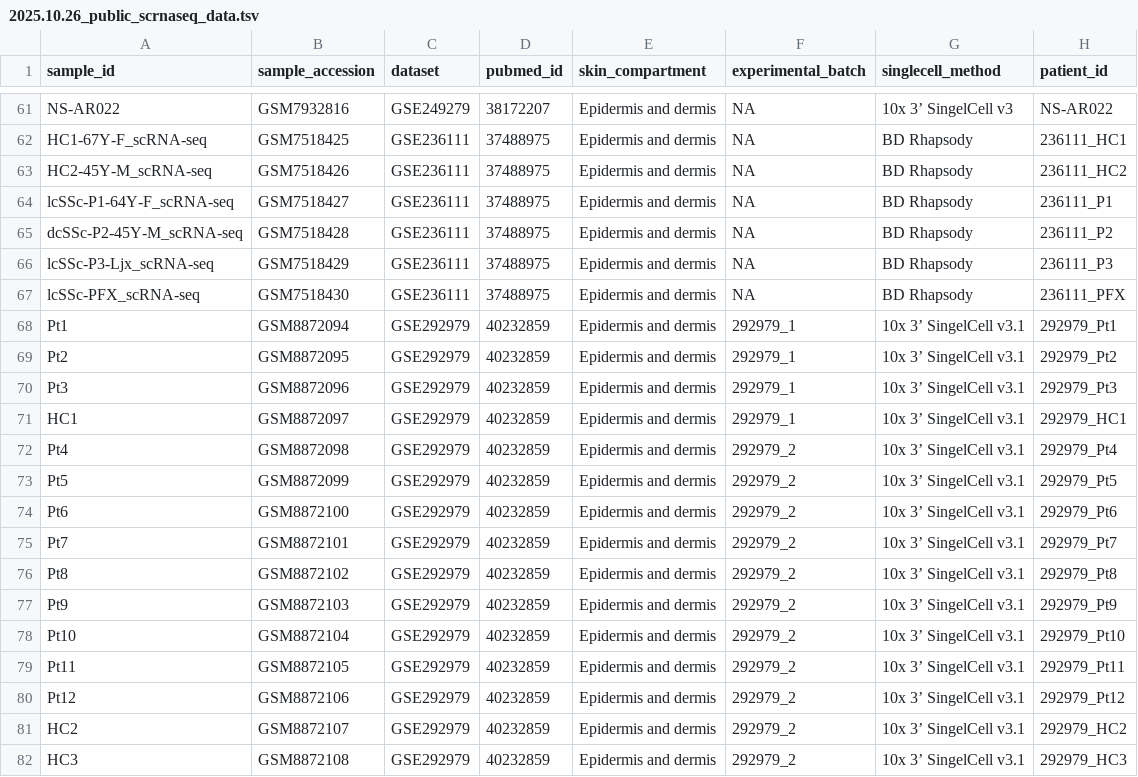
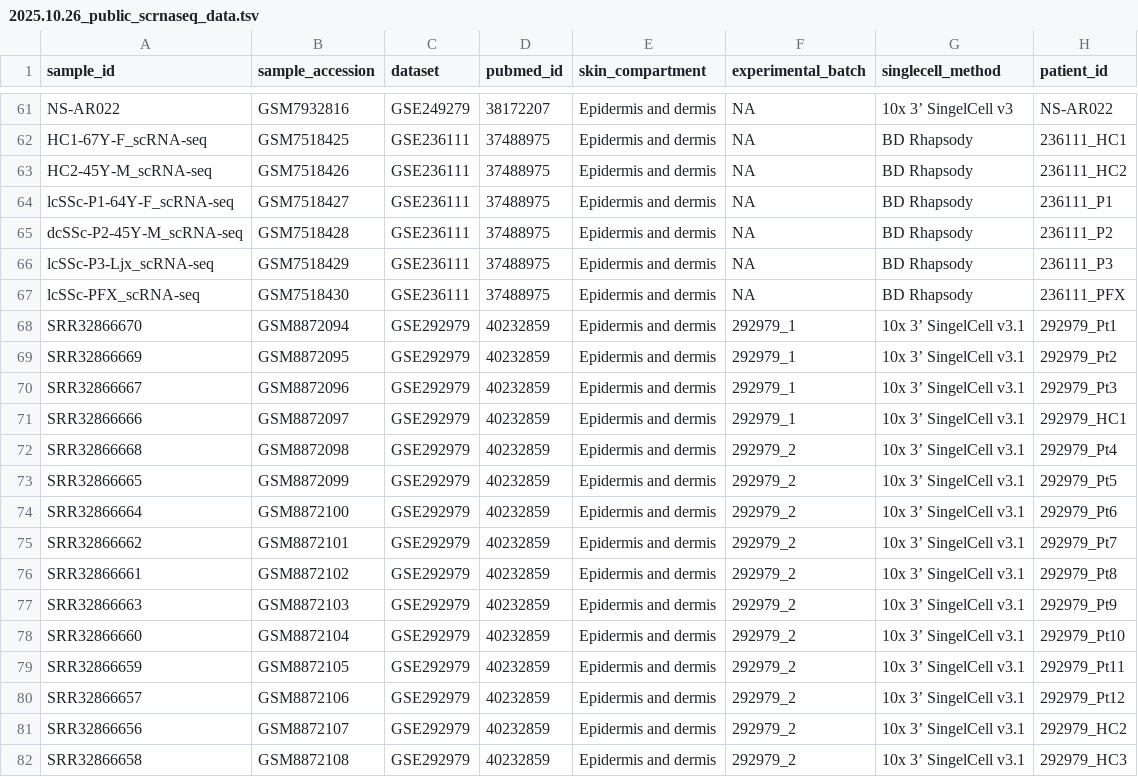
Before and after one commit to FerallOut/p2_scrnaseq_natlas_ssc, a TSV file: annotations/2_export/2025.10.26_public_scrnaseq_data.tsv, drawn as a sheet; only a part is shown, gaps mark what is left out; the diff names each change by its address in the sheet, - before the commit and + after, or states it on an @@ line.

```diff
--- a/annotations/2_export/2025.10.26_public_scrnaseq_data.tsv
+++ b/annotations/2_export/2025.10.26_public_scrnaseq_data.tsv
-A68 (sample_id): Pt1
+A68 (sample_id): SRR32866670
-A69 (sample_id): Pt2
+A69 (sample_id): SRR32866669
-A70 (sample_id): Pt3
+A70 (sample_id): SRR32866667
-A71 (sample_id): HC1
+A71 (sample_id): SRR32866666
-A72 (sample_id): Pt4
+A72 (sample_id): SRR32866668
-A73 (sample_id): Pt5
+A73 (sample_id): SRR32866665
-A74 (sample_id): Pt6
+A74 (sample_id): SRR32866664
-A75 (sample_id): Pt7
+A75 (sample_id): SRR32866662
-A76 (sample_id): Pt8
+A76 (sample_id): SRR32866661
-A77 (sample_id): Pt9
+A77 (sample_id): SRR32866663
-A78 (sample_id): Pt10
+A78 (sample_id): SRR32866660
-A79 (sample_id): Pt11
+A79 (sample_id): SRR32866659
-A80 (sample_id): Pt12
+A80 (sample_id): SRR32866657
-A81 (sample_id): HC2
+A81 (sample_id): SRR32866656
-A82 (sample_id): HC3
+A82 (sample_id): SRR32866658
```
Also changed, not shown: 3 other files.
